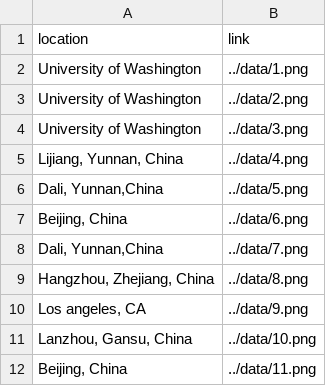
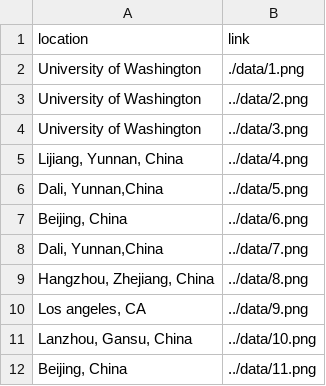
Before and after one commit to CharleneChen1997/ps7, a CSV file: public/data/portfolio.csv, drawn as a sheet.

```diff
--- a/public/data/portfolio.csv
+++ b/public/data/portfolio.csv
@@ -1,3 +1,3 @@
 location,link
-University of Washington,../data/1.png
+University of Washington,./data/1.png
 University of Washington,../data/2.png
```
Also changed, not shown: 21 other files.
